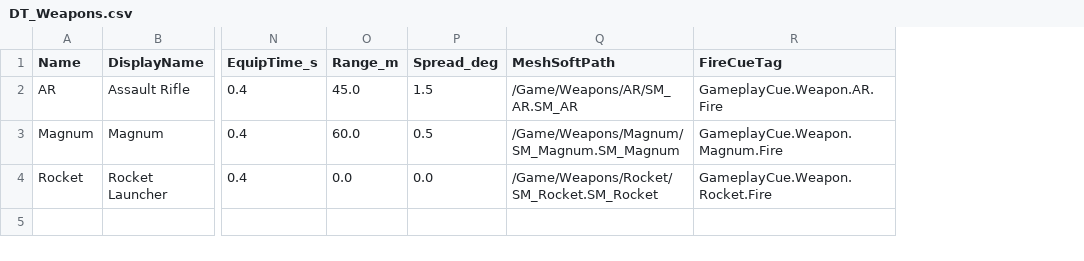
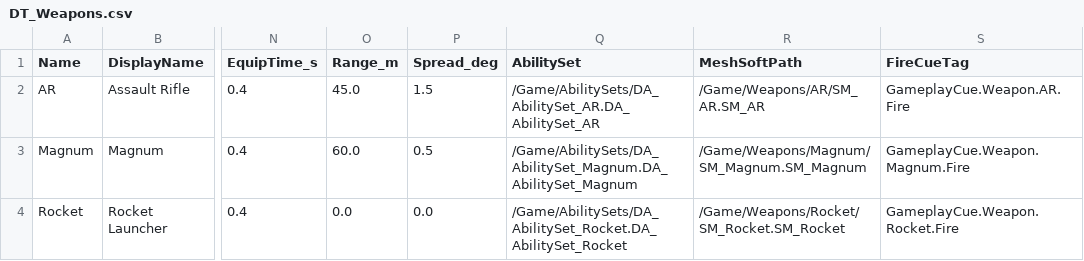
Before and after one commit to JDMAXilius/Multi-agents-class, a CSV file: breachpoint/Content/Data/DT_Weapons.csv, drawn as a sheet; only a part is shown, gaps mark what is left out; the diff names each change by its address in the sheet, - before the commit and + after, or states it on an @@ line.

```diff
--- a/breachpoint/Content/Data/DT_Weapons.csv
+++ b/breachpoint/Content/Data/DT_Weapons.csv
+column Q (AbilitySet), rows 2-4: /Game/AbilitySets/DA_AbilitySet_AR.DA_AbilitySet_AR | /Game/AbilitySets/DA_AbilitySet_Magnum.DA_AbilitySet_Magnum | /Game/AbilitySets/DA_AbilitySet_Rocket.DA_AbilitySet_Rocket
```
Also changed, not shown: 5 other files.
